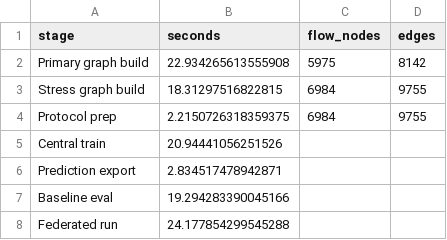
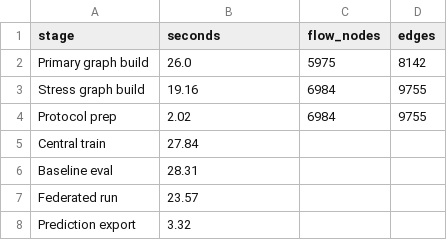
Before and after one commit to 1251408860-oss/Ca-Bench, a CSV file: paper_artifacts/tables/table3_pipeline_cost.csv, drawn as a sheet.

```diff
--- a/paper_artifacts/tables/table3_pipeline_cost.csv
+++ b/paper_artifacts/tables/table3_pipeline_cost.csv
@@ -1,8 +1,8 @@
 stage,seconds,flow_nodes,edges
-Primary graph build,22.934265613555908,5975,8142
-Stress graph build,18.31297516822815,6984,9755
-Protocol prep,2.2150726318359375,6984,9755
-Central train,20.94441056251526,,
-Prediction export,2.834517478942871,,
-Baseline eval,19.294283390045166,,
-Federated run,24.177854299545288,,
+Primary graph build,26.0,5975,8142
+Stress graph build,19.16,6984,9755
+Protocol prep,2.02,6984,9755
+Central train,27.84,,
+Baseline eval,28.31,,
+Federated run,23.57,,
+Prediction export,3.32,,
```
Also changed, not shown: paper_artifacts/tables/table1_selected_detection.csv, paper_artifacts/tables/table2_cross_scenario.csv, 6 other files.
